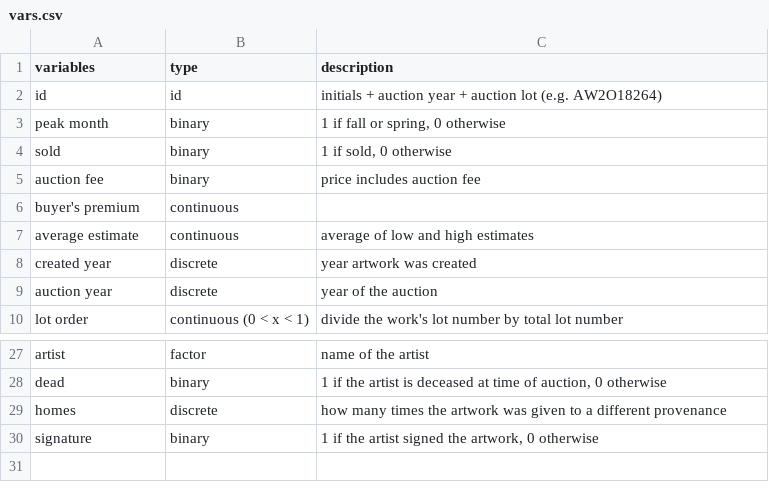
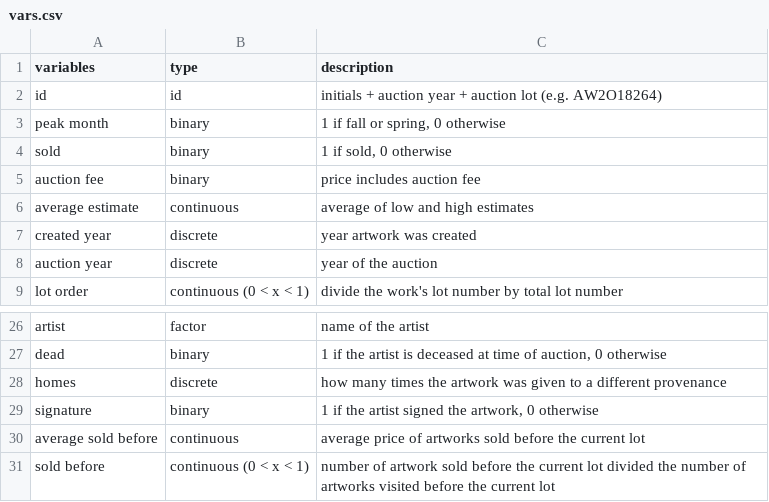
Before and after one commit to arubin18/art-markets, a CSV file: vars.csv, drawn as a sheet; only a part is shown, gaps mark what is left out.

```diff
--- a/vars.csv
+++ b/vars.csv
@@ -5,3 +5,2 @@ sold,binary,"1 if sold, 0 otherwise"
 auction fee,binary,price includes auction fee
-buyer's premium,continuous,
 average estimate,continuous,average of low and high estimates
@@ -30 +29,3 @@ homes,discrete,how many times the artwork was given to a different provenance
 signature ,binary,"1 if the artist signed the artwork, 0 otherwise"
+average sold before,continuous,average price of artworks sold before the current lot
+sold before,continuous (0 < x < 1),number of artwork sold before the current lot divided the number of artworks visited before the current lot
```
Also changed, not shown: 8 other files.
